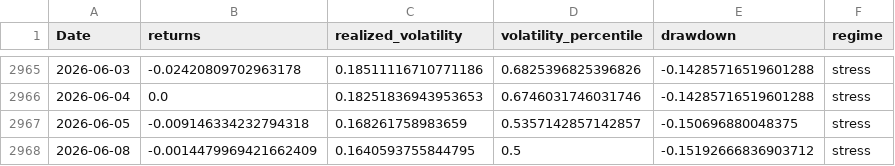
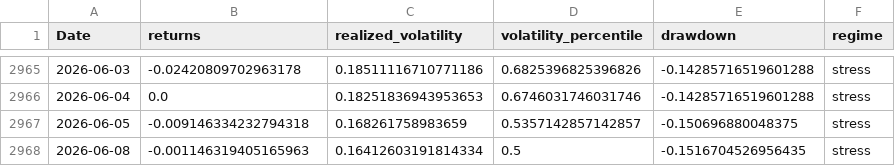
Before and after one commit to rolffcoelho-bravo/bravo-lab, a CSV file: data/processed/brazil_equity_regime_table.csv, drawn as a sheet; only a part is shown, gaps mark what is left out.

```diff
--- a/data/processed/brazil_equity_regime_table.csv
+++ b/data/processed/brazil_equity_regime_table.csv
@@ -2967,2 +2967,2 @@ Date,returns,realized_volatility,volatility_percentile,drawdown,regime
 2026-06-05,-0.009146334232794318,0.168261758983659,0.5357142857142857,-0.150696880048375,stress
-2026-06-08,-0.0014479969421662409,0.1640593755844795,0.5,-0.15192666836903712,stress
+2026-06-08,-0.001146319405165963,0.16412603191814334,0.5,-0.1516704526956435,stress
```
Also changed, not shown: data/processed/baseline_performance_summary.csv, data/processed/overlay_performance_summary.csv, 7 other files.
